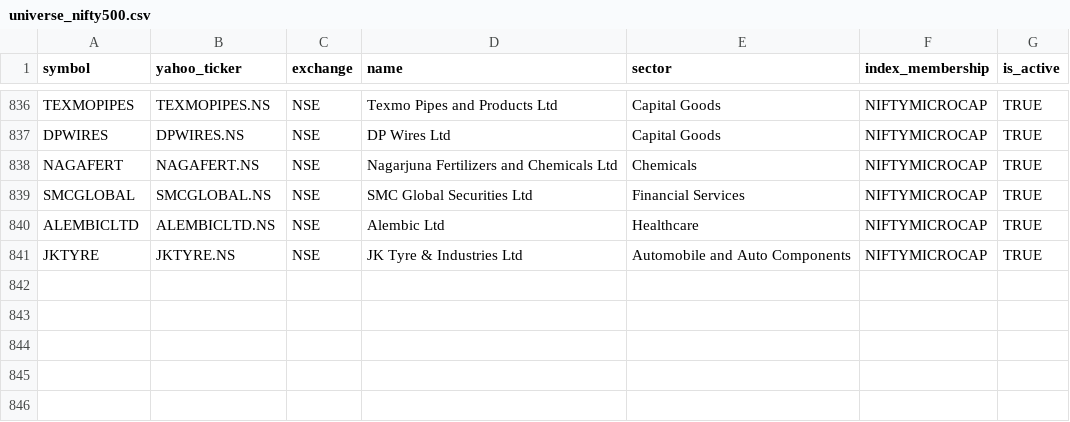
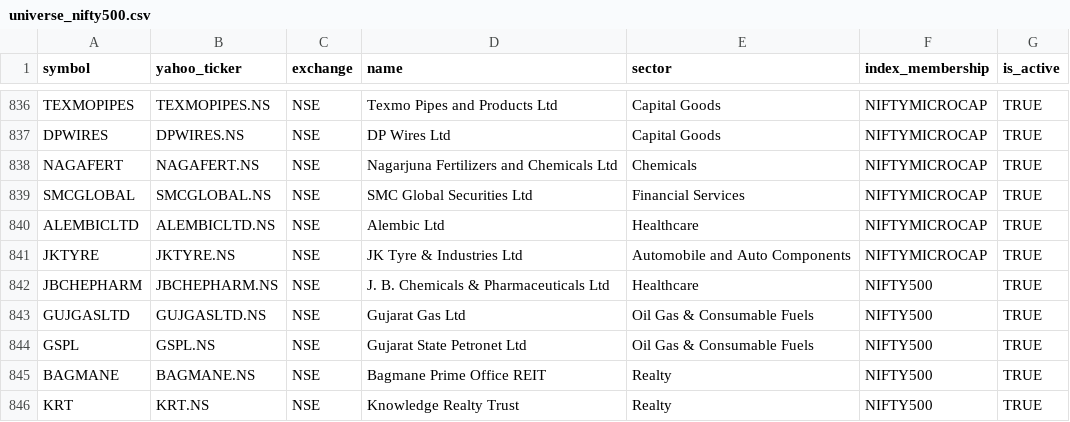
Before and after one commit to maths4life/Stock-Finder, a CSV file: backend/data/universe_nifty500.csv, drawn as a sheet; only a part is shown, gaps mark what is left out; the diff names each change by its address in the sheet, - before the commit and + after, or states it on an @@ line.

Commit message:
fix(universe): add sectors for remaining 5 legacy companies

```diff
--- a/backend/data/universe_nifty500.csv
+++ b/backend/data/universe_nifty500.csv
+row 842: JBCHEPHARM | JBCHEPHARM.NS | NSE | J. B. Chemicals & Pharmaceuticals Ltd | Healthcare | NIFTY500 | TRUE
+row 843: GUJGASLTD | GUJGASLTD.NS | NSE | Gujarat Gas Ltd | Oil Gas & Consumable Fuels | NIFTY500 | TRUE
+row 844: GSPL | GSPL.NS | NSE | Gujarat State Petronet Ltd | Oil Gas & Consumable Fuels | NIFTY500 | TRUE
+row 845: BAGMANE | BAGMANE.NS | NSE | Bagmane Prime Office REIT | Realty | NIFTY500 | TRUE
+row 846: KRT | KRT.NS | NSE | Knowledge Realty Trust | Realty | NIFTY500 | TRUE
```
